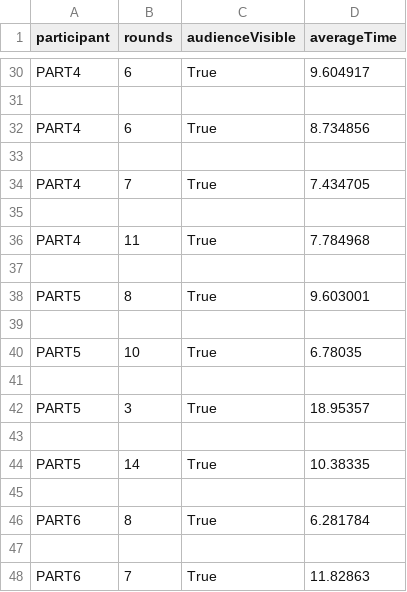
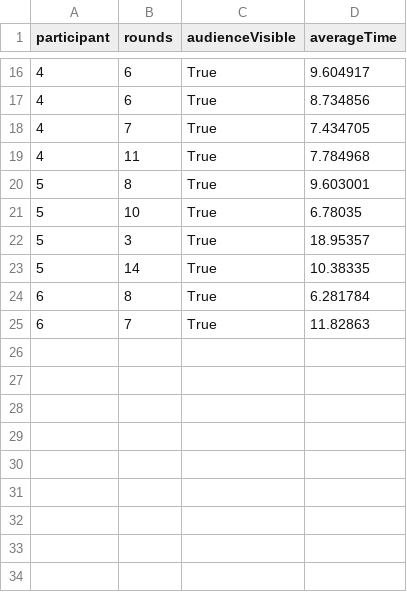
Before and after one commit to csu-hci-projects/SP26-Decomposers, a CSV file: Assets/CsvPrint/Audience.csv, drawn as a sheet; only a part is shown, gaps mark what is left out; removed rows and columns are numbered as before the commit, all else as after; the diff covers the shown part only; the diff names each change by its address in the sheet, - before the commit and + after, or states it on an @@ line.

Commit message:
Update Audience.csv with new participant data
Removed old participant data and replaced it with new entries.

```diff
--- a/Assets/CsvPrint/Audience.csv
+++ b/Assets/CsvPrint/Audience.csv
-A16 (participant): PART4
+A16 (participant): 4
-row 31: (empty)
-A17 (participant): PART4
+A17 (participant): 4
-row 33: (empty)
-A18 (participant): PART4
+A18 (participant): 4
-row 35: (empty)
-A19 (participant): PART4
+A19 (participant): 4
-row 37: (empty)
-A20 (participant): PART5
+A20 (participant): 5
-row 39: (empty)
-A21 (participant): PART5
+A21 (participant): 5
-row 41: (empty)
-A22 (participant): PART5
+A22 (participant): 5
-row 43: (empty)
-A23 (participant): PART5
+A23 (participant): 5
-row 45: (empty)
-A24 (participant): PART6
+A24 (participant): 6
-row 47: (empty)
-A25 (participant): PART6
+A25 (participant): 6
```
Also changed, not shown: 14 removed rows and 13 edited cells elsewhere in this file.
